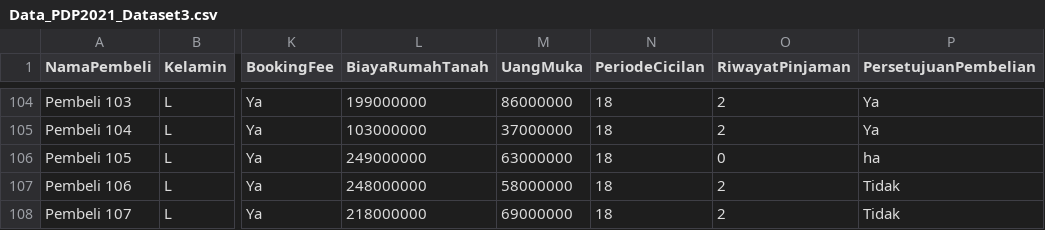
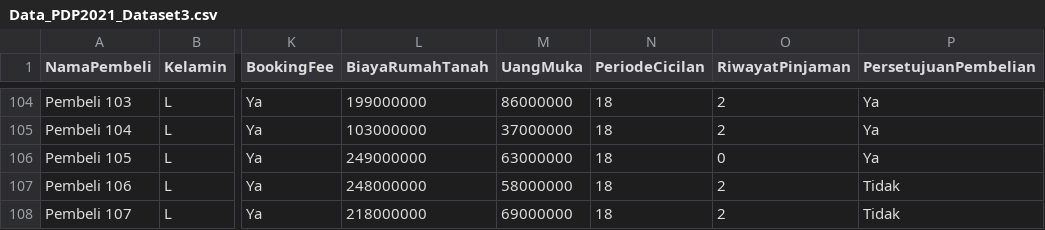
Before and after one commit to jayaismiku/roboadvisor, a CSV file: dataset/Data_PDP2021_Dataset3.csv, drawn as a sheet; only a part is shown, gaps mark what is left out; the diff names each change by its address in the sheet, - before the commit and + after, or states it on an @@ line.

Commit message:
Perbaikan lagi dataset3

```diff
--- a/dataset/Data_PDP2021_Dataset3.csv
+++ b/dataset/Data_PDP2021_Dataset3.csv
-P106 (PersetujuanPembelian): ha
+P106 (PersetujuanPembelian): Ya
```
